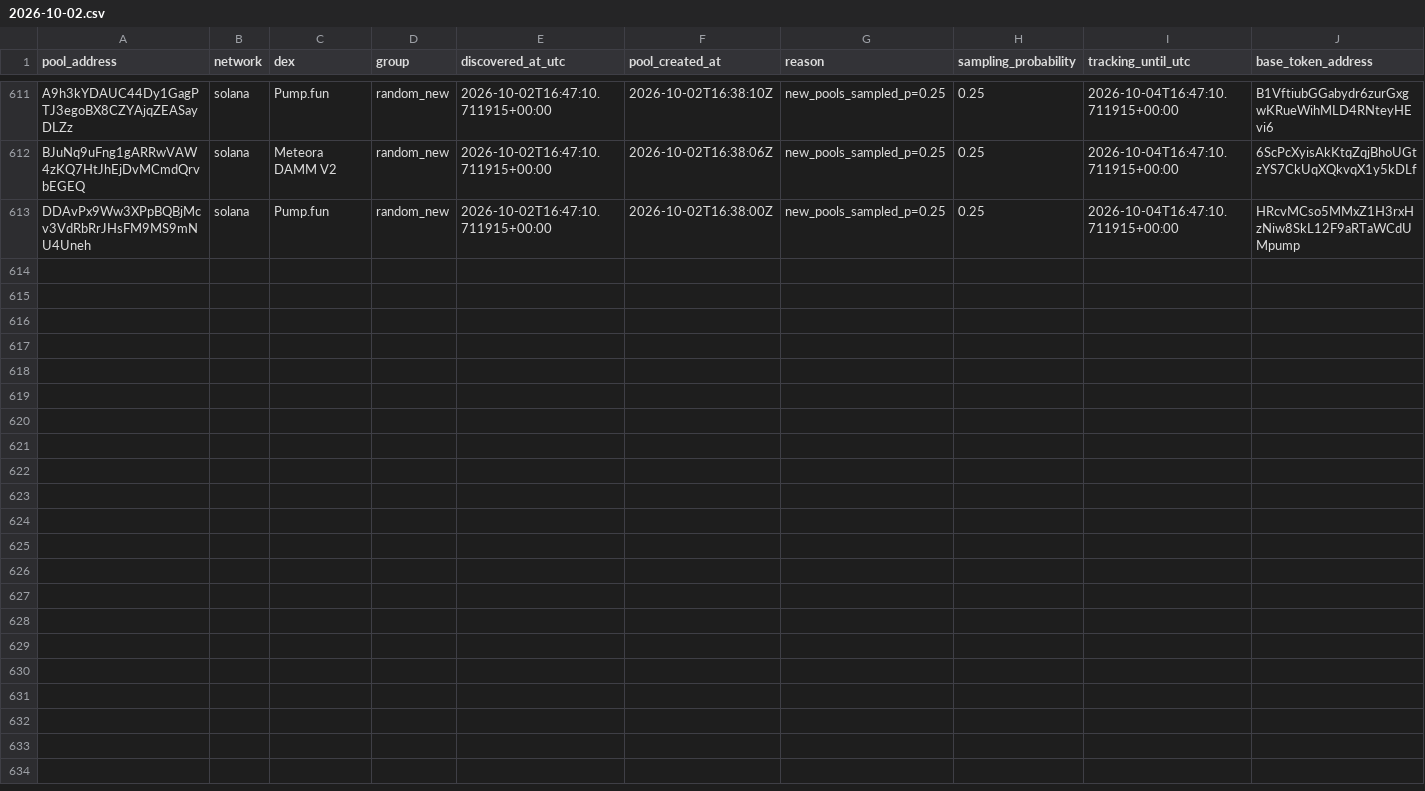
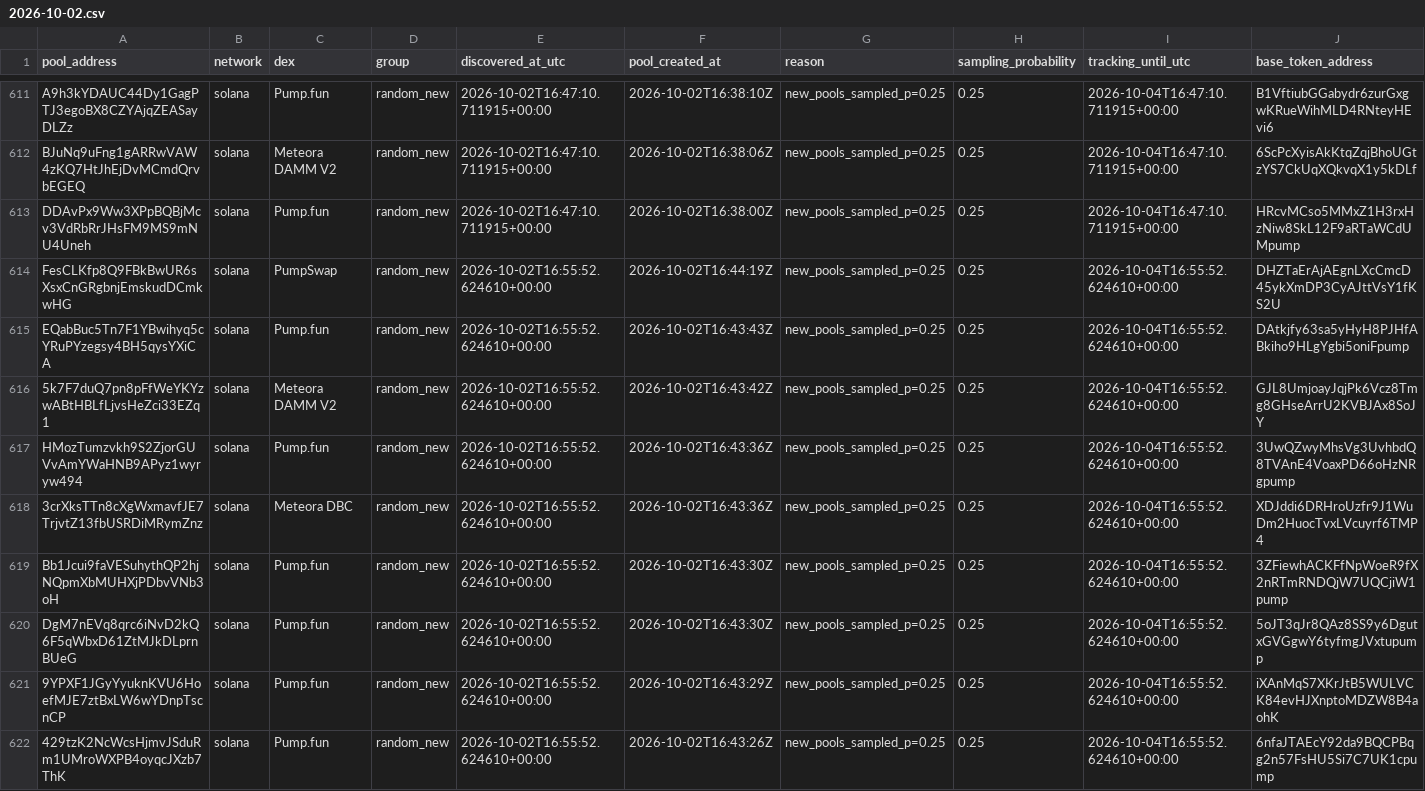
Before and after one commit to TheoooBa/Solana-Memecoin-Analysis, a CSV file: raw/pool_registry/2026-10-02.csv, drawn as a sheet; only a part is shown, gaps mark what is left out; rows hold the shown columns only; the diff names each change by its address in the sheet, - before the commit and + after, or states it on an @@ line.

```diff
--- a/raw/pool_registry/2026-10-02.csv
+++ b/raw/pool_registry/2026-10-02.csv
+row 614: FesCLKfp8Q9FBkBwUR6sXsxCnGRgbnjEmskudDCmkwHG | solana | PumpSwap | random_new | 2026-10-02T16:55:52.624610+00:00 | 2026-10-02T16:44:19Z | new_pools_sampled_p=0.25 | 0.25 | 2026-10-04T16:55:52.624610+00:00 | DHZTaErAjAEgnLXcCmcD45ykXmDP3CyAJttVsY1fKS2U
+row 615: EQabBuc5Tn7F1YBwihyq5cYRuPYzegsy4BH5qysYXiCA | solana | Pump.fun | random_new | 2026-10-02T16:55:52.624610+00:00 | 2026-10-02T16:43:43Z | new_pools_sampled_p=0.25 | 0.25 | 2026-10-04T16:55:52.624610+00:00 | DAtkjfy63sa5yHyH8PJHfABkiho9HLgYgbi5oniFpump
+row 616: 5k7F7duQ7pn8pFfWeYKYzwABtHBLfLjvsHeZci33EZq1 | solana | Meteora DAMM V2 | random_new | 2026-10-02T16:55:52.624610+00:00 | 2026-10-02T16:43:42Z | new_pools_sampled_p=0.25 | 0.25 | 2026-10-04T16:55:52.624610+00:00 | GJL8UmjoayJqjPk6Vcz8Tmg8GHseArrU2KVBJAx8SoJY
+row 617: HMozTumzvkh9S2ZjorGUVvAmYWaHNB9APyz1wyryw494 | solana | Pump.fun | random_new | 2026-10-02T16:55:52.624610+00:00 | 2026-10-02T16:43:36Z | new_pools_sampled_p=0.25 | 0.25 | 2026-10-04T16:55:52.624610+00:00 | 3UwQZwyMhsVg3UvhbdQ8TVAnE4VoaxPD66oHzNRgpump
+row 618: 3crXksTTn8cXgWxmavfJE7TrjvtZ13fbUSRDiMRymZnz | solana | Meteora DBC | random_new | 2026-10-02T16:55:52.624610+00:00 | 2026-10-02T16:43:36Z | new_pools_sampled_p=0.25 | 0.25 | 2026-10-04T16:55:52.624610+00:00 | XDJddi6DRHroUzfr9J1WuDm2HuocTvxLVcuyrf6TMP4
+row 619: Bb1Jcui9faVESuhythQP2hjNQpmXbMUHXjPDbvVNb3oH | solana | Pump.fun | random_new | 2026-10-02T16:55:52.624610+00:00 | 2026-10-02T16:43:30Z | new_pools_sampled_p=0.25 | 0.25 | 2026-10-04T16:55:52.624610+00:00 | 3ZFiewhACKFfNpWoeR9fX2nRTmRNDQjW7UQCjiW1pump
+row 620: DgM7nEVq8qrc6iNvD2kQ6F5qWbxD61ZtMJkDLprnBUeG | solana | Pump.fun | random_new | 2026-10-02T16:55:52.624610+00:00 | 2026-10-02T16:43:30Z | new_pools_sampled_p=0.25 | 0.25 | 2026-10-04T16:55:52.624610+00:00 | 5oJT3qJr8QAz8SS9y6DgutxGVGgwY6tyfmgJVxtupump
+row 621: 9YPXF1JGyYyuknKVU6HoefMJE7ztBxLW6wYDnpTscnCP | solana | Pump.fun | random_new | 2026-10-02T16:55:52.624610+00:00 | 2026-10-02T16:43:29Z | new_pools_sampled_p=0.25 | 0.25 | 2026-10-04T16:55:52.624610+00:00 | iXAnMqS7XKrJtB5WULVCK84evHJXnptoMDZW8B4aohK
+row 622: 429tzK2NcWcsHjmvJSduRm1UMroWXPB4oyqcJXzb7ThK | solana | Pump.fun | random_new | 2026-10-02T16:55:52.624610+00:00 | 2026-10-02T16:43:26Z | new_pools_sampled_p=0.25 | 0.25 | 2026-10-04T16:55:52.624610+00:00 | 6nfaJTAEcY92da9BQCPBqg2n57FsHU5Si7C7UK1cpump
```
Also changed, not shown: logs/runs/2026-10-02.csv, raw/new_pool_ranks/2026-10-02.csv, 4 other files.
